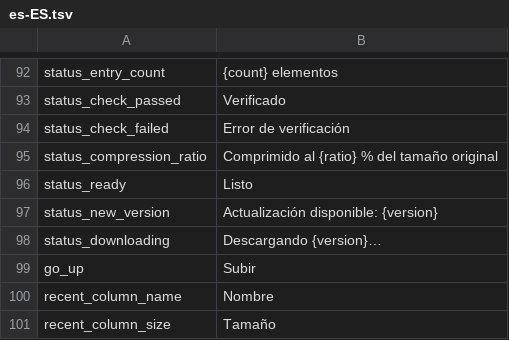
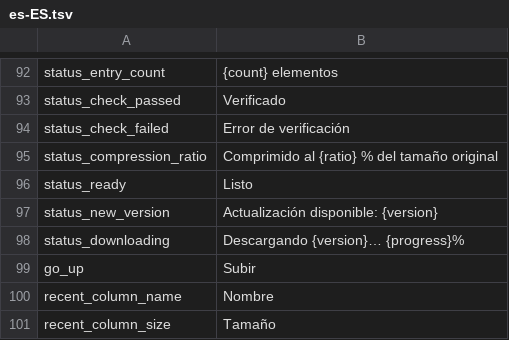
Before and after one commit to yuhuotech/rustzip, a TSV file: apps/gui/resources/locales/es-ES.tsv, drawn as a sheet; only a part is shown, gaps mark what is left out.

```diff
--- a/apps/gui/resources/locales/es-ES.tsv
+++ b/apps/gui/resources/locales/es-ES.tsv
@@ -97,3 +97,3 @@ status_ready	Listo
 status_new_version	Actualización disponible: {version}
-status_downloading	Descargando {version}…
+status_downloading	Descargando {version}… {progress}%
 go_up	Subir
```
Also changed, not shown: apps/gui/resources/locales/ar.tsv, apps/gui/resources/locales/de-DE.tsv, 14 other files.
